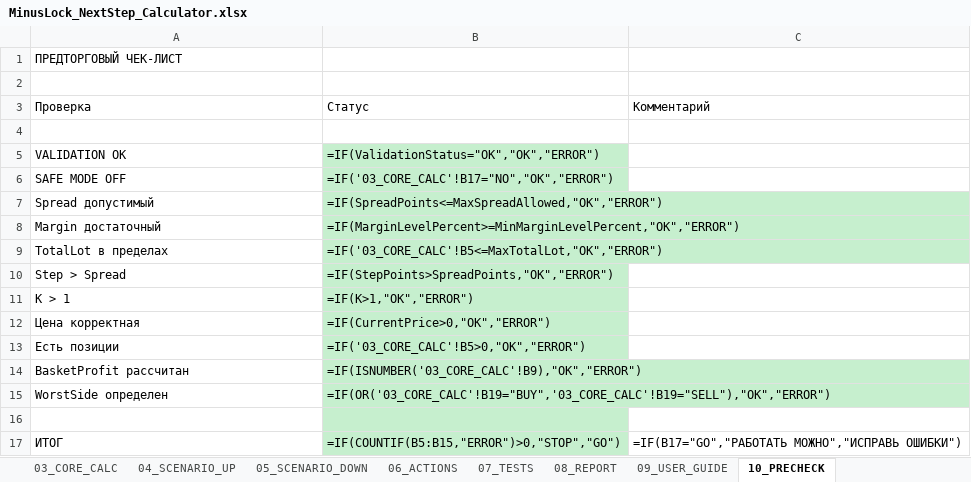
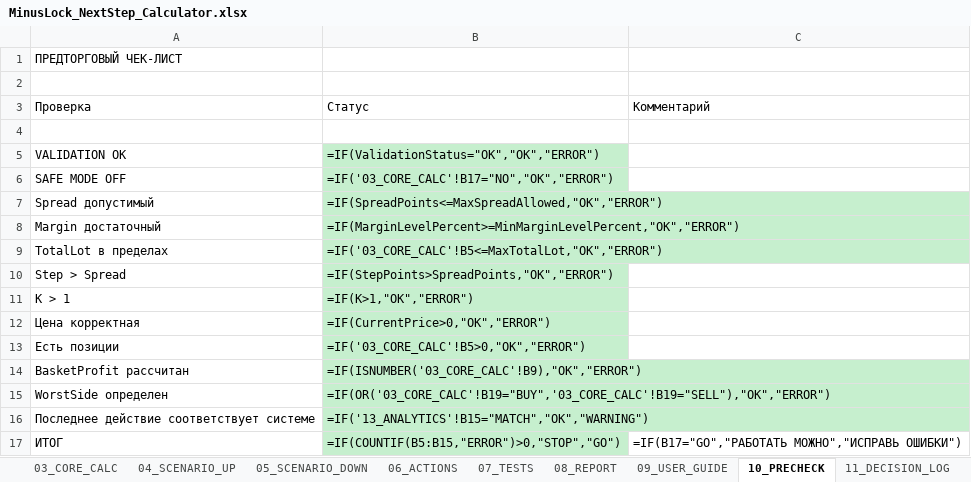
Before and after one commit to ic8812825-maker/chatgpt.com-codex, an Excel workbook: projects/minus-lock-system/MinusLock_NextStep_Calculator.xlsx, sheet 10_PRECHECK, drawn as a sheet; values as stored, in another font and other column widths than the file's, no borders; formulas without a stored value are shown as written; the diff names each change by its address in the sheet, - before the commit and + after, or states it on an @@ line.

Commit message:
Add decision/action logs and analytics sheets with discipline control

```diff
--- a/projects/minus-lock-system/MinusLock_NextStep_Calculator.xlsx (sheet 10_PRECHECK)
+++ b/projects/minus-lock-system/MinusLock_NextStep_Calculator.xlsx (sheet 10_PRECHECK)
+sheet tab: 11_DECISION_LOG
-row 16: (empty)
+row 16: Последнее действие соответствует системе | =IF('13_ANALYTICS'!B15="MATCH","OK","WARNING")
```
Also changed, not shown: sheet 08_REPORT, other sheet tabs.
